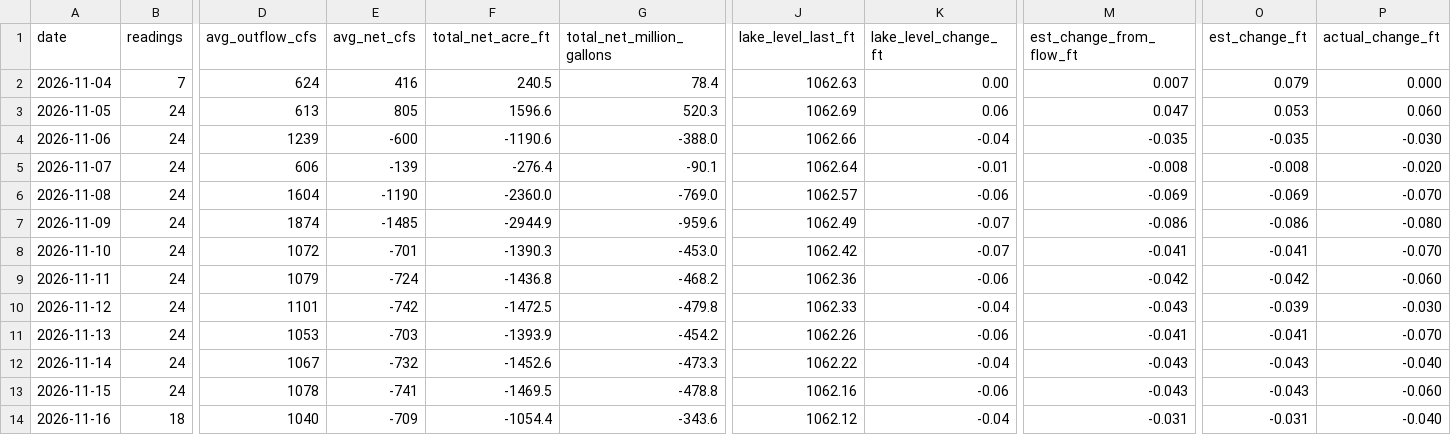
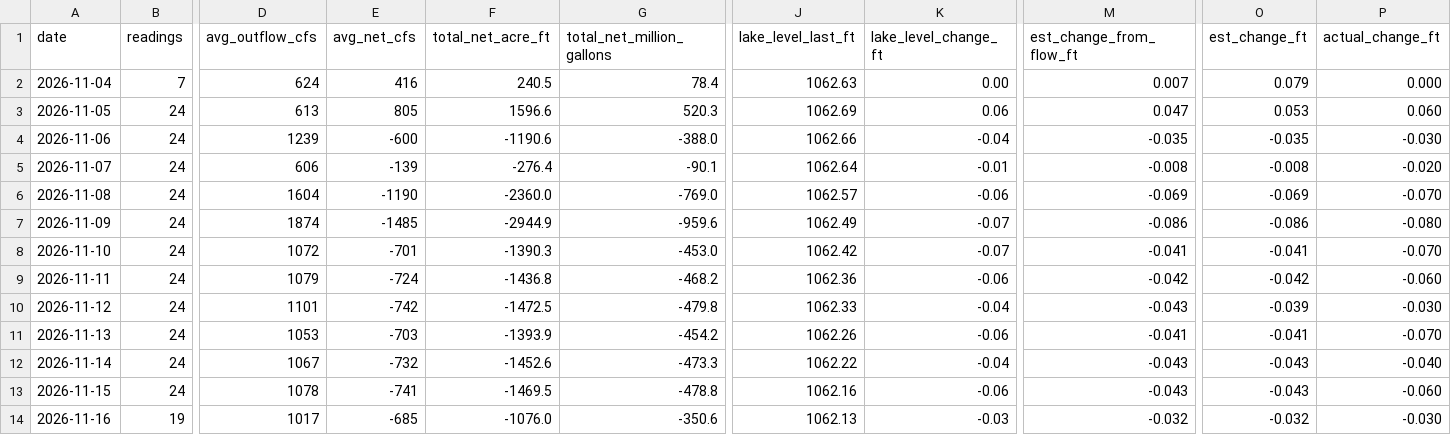
Before and after one commit to rjcanfield139-thwg/lake-lanier-logger, a CSV file: data/lake_lanier_daily.csv, drawn as a sheet; only a part is shown, gaps mark what is left out; the diff covers the shown part only; the diff names each change by its address in the sheet, - before the commit and + after, or states it on an @@ line.

```diff
--- a/data/lake_lanier_daily.csv
+++ b/data/lake_lanier_daily.csv
-B14 (readings): 18
+B14 (readings): 19
-D14 (avg_outflow_cfs): 1040
+D14 (avg_outflow_cfs): 1017
-E14 (avg_net_cfs): -709
+E14 (avg_net_cfs): -685
-F14 (total_net_acre_ft): -1054.4
+F14 (total_net_acre_ft): -1076.0
-G14 (total_net_million_gallons): -343.6
+G14 (total_net_million_gallons): -350.6
-J14 (lake_level_last_ft): 1062.12
+J14 (lake_level_last_ft): 1062.13
-K14 (lake_level_change_ft): -0.04
+K14 (lake_level_change_ft): -0.03
-M14 (est_change_from_flow_ft): -0.031
+M14 (est_change_from_flow_ft): -0.032
-O14 (est_change_ft): -0.031
+O14 (est_change_ft): -0.032
-P14 (actual_change_ft): -0.040
+P14 (actual_change_ft): -0.030
```
Also changed, not shown: 3 edited cells elsewhere in this file, data/lake_lanier_log.csv.
